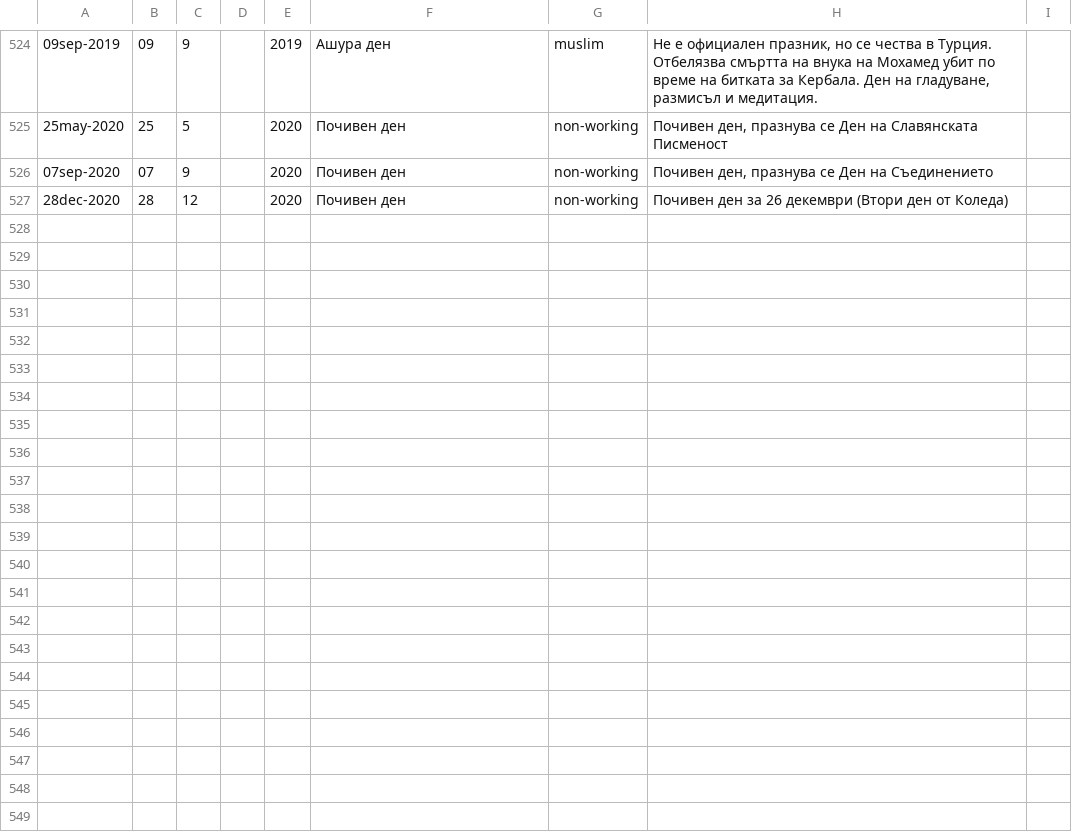
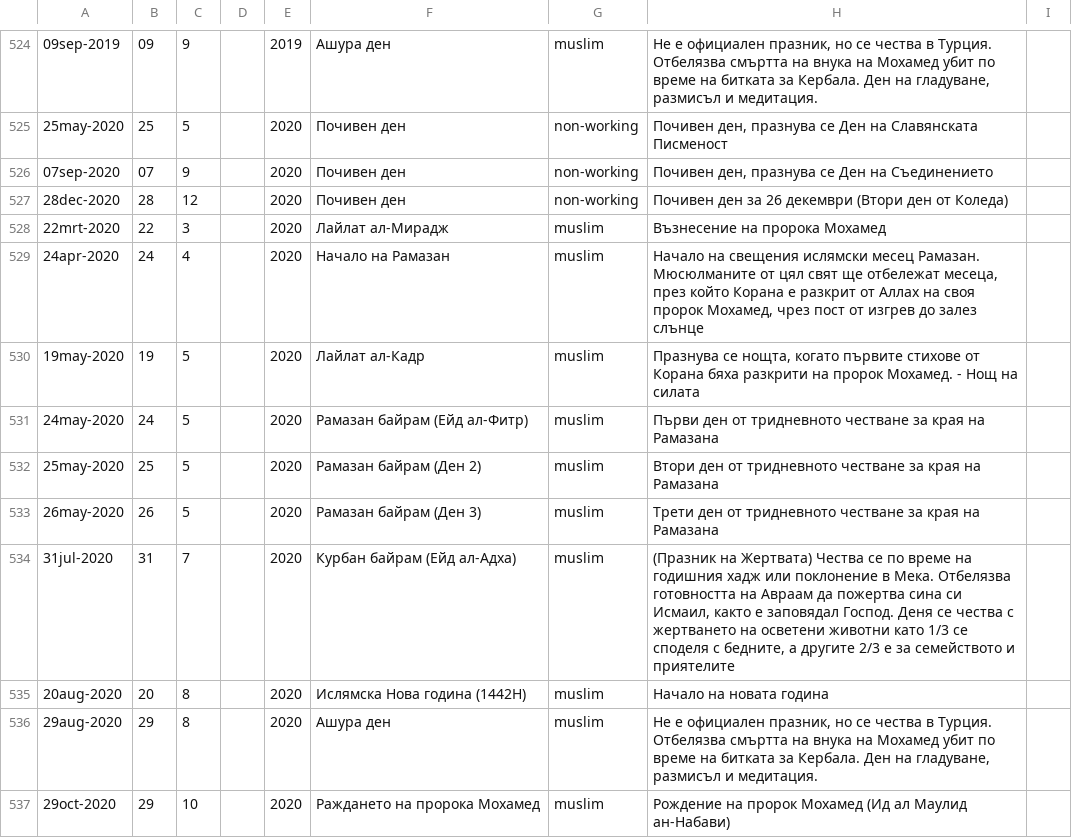
Before and after one commit to bgerp/bgerp, a CSV file: bglocal/data/Holidays.csv, drawn as a sheet; only a part is shown, gaps mark what is left out.

Commit message:
Holidays.csv  - Добавяне на ислямски празници 2020

```diff
--- a/bglocal/data/Holidays.csv
+++ b/bglocal/data/Holidays.csv
@@ -528 +528,11 @@
 "28dec-2020",28,12,,2020,"Почивен ден","non-working"," Почивен ден за 26 декември (Втори ден от Коледа)",
+"22mrt-2020",22,3,,2020,"Лайлат ал-Мирадж","muslim","Възнесение на пророка Мохамед",
+"24apr-2020",24,4,,2020,"Начало на Рамазан","muslim","Начало на свещения ислямски месец Рамазан. Мюсюлманите от цял свят ще отбележат месеца, през който Корана е разкрит от Аллах на своя пророк Мохамед, чрез пост от изгрев до залез слънце",
+"19may-2020",19,5,,2020,"Лайлат ал-Кадр","muslim","Празнува се нощта, когато първите стихове от Корана бяха разкрити на пророк Мохамед. - Нощ на силата",
+"24may-2020",24,5,,2020,"Рамазан байрам (Ейд ал-Фитр)","muslim","Първи ден от тридневното честване за края на Рамазана",
+"25may-2020",25,5,,2020,"Рамазан байрам (Ден 2)","muslim","Втори ден от тридневното честване за края на Рамазана",
+"26may-2020",26,5,,2020,"Рамазан байрам (Ден 3)","muslim","Трети ден от тридневното честване за края на Рамазана",
+"31jul-2020",31,7,,2020,"Курбан байрам (Ейд ал-Адха)","muslim","(Празник на Жертвата) Чества се по време на годишния хадж или поклонение в Мека. Отбелязва готовността на Авраам да пожертва сина си Исмаил, както е заповядал Господ. Деня се чества с жертването на осветени животни като 1/3 се споделя с бедните, а другите 2/3 е за семейството и приятелите ",
+"20aug-2020",20,8,,2020,"Ислямска Нова година (1442H)","muslim","Начало на новата година",
+"29aug-2020",29,8,,2020,"Ашура ден","muslim","Не е официален празник, но се чества в Турция. Отбелязва смъртта на внука на Мохамед убит по време на битката за Кербала. Ден на гладуване, размисъл и медитация.",
+"29oct-2020",29,10,,2020,"Раждането на пророка Мохамед","muslim","Рождение на пророк Мохамед (Ид ал Маулид ан-Набави)",
```
